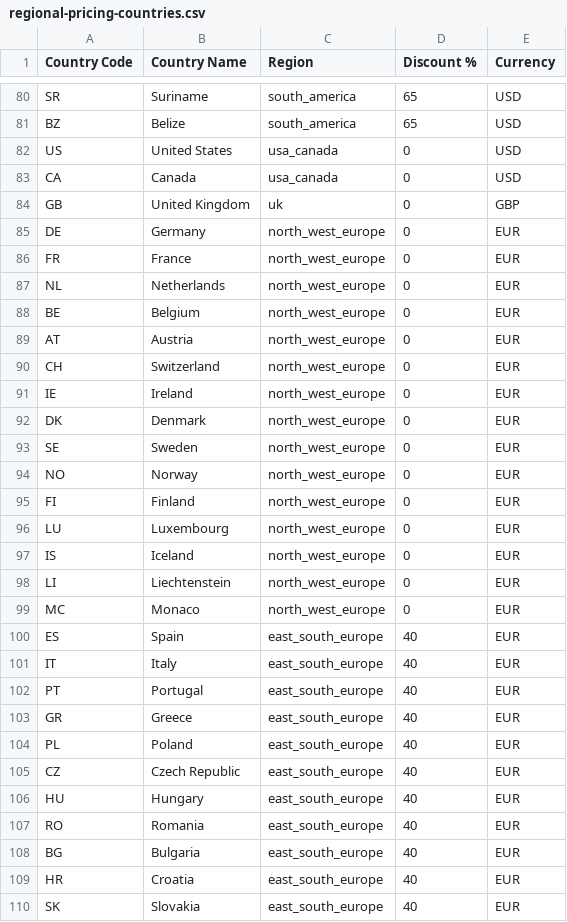
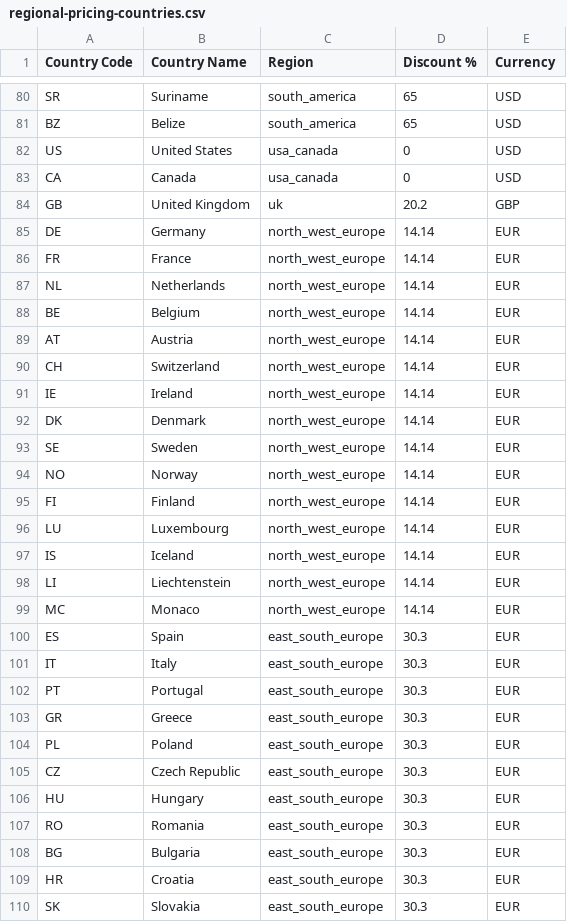
Before and after one commit to WMM-com/worldmusicmethod, a CSV file: public/regional-pricing-countries.csv, drawn as a sheet; only a part is shown, gaps mark what is left out; the diff covers the shown part only.

```diff
--- a/public/regional-pricing-countries.csv
+++ b/public/regional-pricing-countries.csv
@@ -83,28 +83,28 @@ US,United States,usa_canada,0,USD
 CA,Canada,usa_canada,0,USD
-GB,United Kingdom,uk,0,GBP
-DE,Germany,north_west_europe,0,EUR
-FR,France,north_west_europe,0,EUR
-NL,Netherlands,north_west_europe,0,EUR
-BE,Belgium,north_west_europe,0,EUR
-AT,Austria,north_west_europe,0,EUR
-CH,Switzerland,north_west_europe,0,EUR
-IE,Ireland,north_west_europe,0,EUR
-DK,Denmark,north_west_europe,0,EUR
-SE,Sweden,north_west_europe,0,EUR
-NO,Norway,north_west_europe,0,EUR
-FI,Finland,north_west_europe,0,EUR
-LU,Luxembourg,north_west_europe,0,EUR
-IS,Iceland,north_west_europe,0,EUR
-LI,Liechtenstein,north_west_europe,0,EUR
-MC,Monaco,north_west_europe,0,EUR
-ES,Spain,east_south_europe,40,EUR
-IT,Italy,east_south_europe,40,EUR
-PT,Portugal,east_south_europe,40,EUR
-GR,Greece,east_south_europe,40,EUR
-PL,Poland,east_south_europe,40,EUR
-CZ,Czech Republic,east_south_europe,40,EUR
-HU,Hungary,east_south_europe,40,EUR
-RO,Romania,east_south_europe,40,EUR
-BG,Bulgaria,east_south_europe,40,EUR
-HR,Croatia,east_south_europe,40,EUR
-SK,Slovakia,east_south_europe,40,EUR
+GB,United Kingdom,uk,20.2,GBP
+DE,Germany,north_west_europe,14.14,EUR
+FR,France,north_west_europe,14.14,EUR
+NL,Netherlands,north_west_europe,14.14,EUR
+BE,Belgium,north_west_europe,14.14,EUR
+AT,Austria,north_west_europe,14.14,EUR
+CH,Switzerland,north_west_europe,14.14,EUR
+IE,Ireland,north_west_europe,14.14,EUR
+DK,Denmark,north_west_europe,14.14,EUR
+SE,Sweden,north_west_europe,14.14,EUR
+NO,Norway,north_west_europe,14.14,EUR
+FI,Finland,north_west_europe,14.14,EUR
+LU,Luxembourg,north_west_europe,14.14,EUR
+IS,Iceland,north_west_europe,14.14,EUR
+LI,Liechtenstein,north_west_europe,14.14,EUR
+MC,Monaco,north_west_europe,14.14,EUR
+ES,Spain,east_south_europe,30.3,EUR
+IT,Italy,east_south_europe,30.3,EUR
+PT,Portugal,east_south_europe,30.3,EUR
+GR,Greece,east_south_europe,30.3,EUR
+PL,Poland,east_south_europe,30.3,EUR
+CZ,Czech Republic,east_south_europe,30.3,EUR
+HU,Hungary,east_south_europe,30.3,EUR
+RO,Romania,east_south_europe,30.3,EUR
+BG,Bulgaria,east_south_europe,30.3,EUR
+HR,Croatia,east_south_europe,30.3,EUR
+SK,Slovakia,east_south_europe,30.3,EUR
```
Also changed, not shown: 16 edited cells elsewhere in this file, 5 other files.
